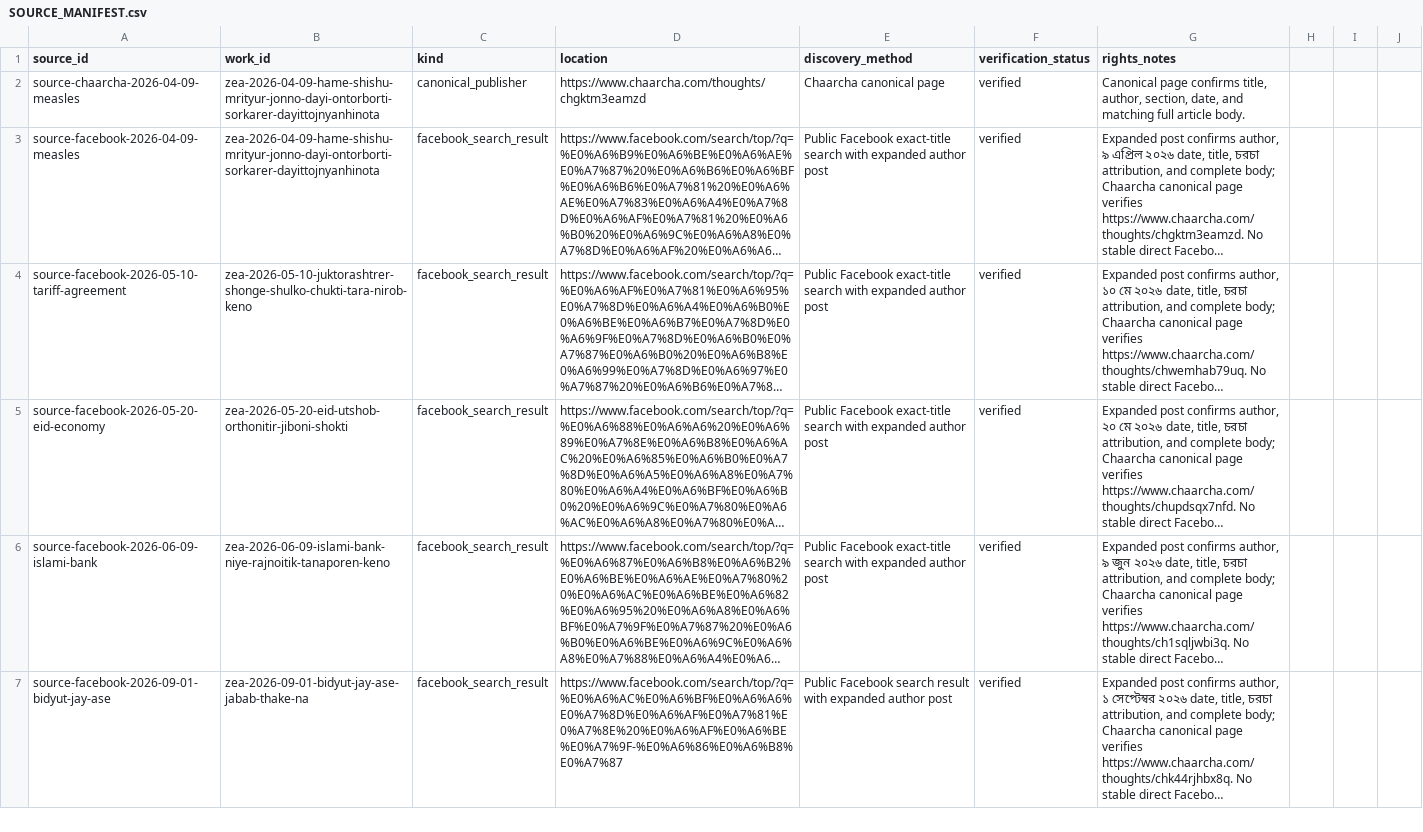
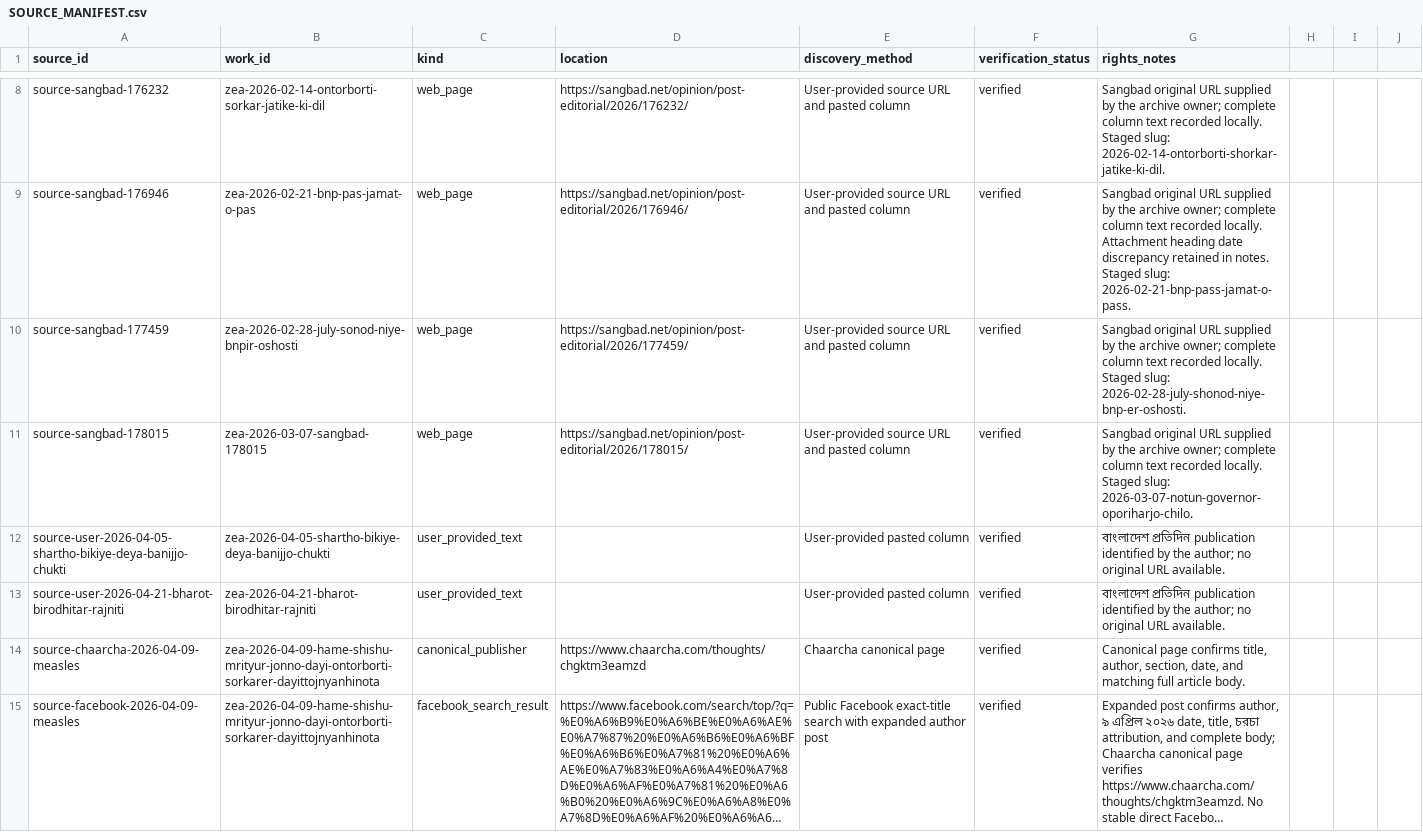
Before and after one commit to FrostByllzebub/zeauddin-ahmed-archive, a CSV file: SOURCE_MANIFEST.csv, drawn as a sheet; only a part is shown, gaps mark what is left out; the shorter side is filled out with more unchanged rows; long unchanged cells end in …; the diff covers the shown part only.

```diff
--- a/SOURCE_MANIFEST.csv
+++ b/SOURCE_MANIFEST.csv
@@ -2 +8,7 @@ source_id,work_id,kind,location,discovery_method,verification_status,rights_note
+source-sangbad-176232,zea-2026-02-14-ontorborti-sorkar-jatike-ki-dil,web_page,https://sangbad.net/opinion/post-editorial/2026/176232/,User-provided source URL and pasted column,verified,"Sangbad original URL supplied by the archive owner; complete column text recorded locally. Staged slug: 2026-02-14-ontorborti-shorkar-jatike-ki-dil."
+source-sangbad-176946,zea-2026-02-21-bnp-pas-jamat-o-pas,web_page,https://sangbad.net/opinion/post-editorial/2026/176946/,User-provided source URL and pasted column,verified,"Sangbad original URL supplied by the archive owner; complete column text recorded locally. Attachment heading date discrepancy retained in notes. Staged slug: 2026-02-21-bnp-pass-jamat-o-pass."
+source-sangbad-177459,zea-2026-02-28-july-sonod-niye-bnpir-oshosti,web_page,https://sangbad.net/opinion/post-editorial/2026/177459/,User-provided source URL and pasted column,verified,"Sangbad original URL supplied by the archive owner; complete column text recorded locally. Staged slug: 2026-02-28-july-shonod-niye-bnp-er-oshosti."
+source-sangbad-178015,zea-2026-03-07-sangbad-178015,web_page,https://sangbad.net/opinion/post-editorial/2026/178015/,User-provided source URL and pasted column,verified,"Sangbad original URL supplied by the archive owner; complete column text recorded locally. Staged slug: 2026-03-07-notun-governor-oporiharjo-chilo."
+source-user-2026-04-05-shartho-bikiye-deya-banijjo-chukti,zea-2026-04-05-shartho-bikiye-deya-banijjo-chukti,user_provided_text,,User-provided pasted column,verified,"বাংলাদেশ প্রতিদিন publication identified by the author; no original URL available."
+source-user-2026-04-21-bharot-birodhitar-rajniti,zea-2026-04-21-bharot-birodhitar-rajniti,user_provided_text,,User-provided pasted column,verified,"বাংলাদেশ প্রতিদিন publication identified by the author; no original URL available."
 source-chaarcha-2026-04-09-measles,zea-2026-04-09-hame-shishu-mrityur-jonno-dayi-ontorborti-sorkarer-dayittojnyanhinota,canonical_publisher,https://www.chaarcha.com/thoughts/chgktm3eamzd,Chaarcha canonical page,verified,"Canonical page confirms title, author, section, date, and matching full article body."
```
Also changed, not shown: 6 added rows elsewhere in this file, ARTICLE_INVENTORY.csv, RIGHTS_LEDGER.csv, 4 other files.
